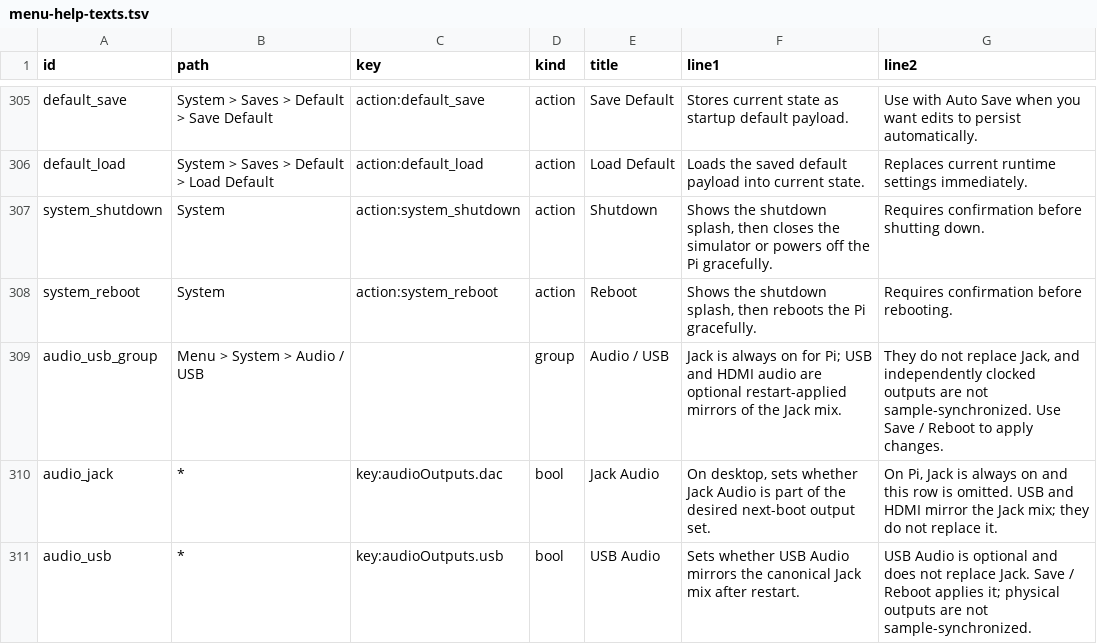
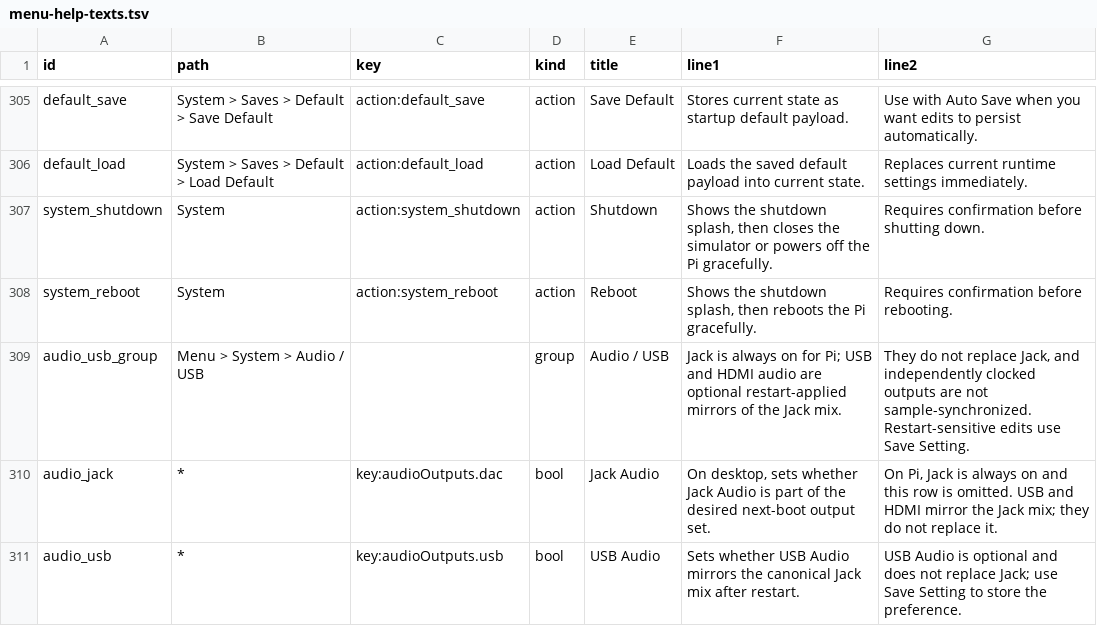
Before and after one commit to nexxyz/octessera, a TSV file: resources/menu-help-texts.tsv, drawn as a sheet; only a part is shown, gaps mark what is left out; the diff covers the shown part only.

Commit message:
Add restart-aware settings flow

```diff
--- a/resources/menu-help-texts.tsv
+++ b/resources/menu-help-texts.tsv
@@ -308,4 +308,4 @@ system_shutdown	System	action:system_shutdown	action	Shutdown	Shows the shutdown
 system_reboot	System	action:system_reboot	action	Reboot	Shows the shutdown splash, then reboots the Pi gracefully.	Requires confirmation before rebooting.
-audio_usb_group	Menu > System > Audio / USB		group	Audio / USB	Jack is always on for Pi; USB and HDMI audio are optional restart-applied mirrors of the Jack mix.	They do not replace Jack, and independently clocked outputs are not sample-synchronized. Use Save / Reboot to apply changes.
+audio_usb_group	Menu > System > Audio / USB		group	Audio / USB	Jack is always on for Pi; USB and HDMI audio are optional restart-applied mirrors of the Jack mix.	They do not replace Jack, and independently clocked outputs are not sample-synchronized. Restart-sensitive edits use Save Setting.
 audio_jack	*	key:audioOutputs.dac	bool	Jack Audio	On desktop, sets whether Jack Audio is part of the desired next-boot output set.	On Pi, Jack is always on and this row is omitted. USB and HDMI mirror the Jack mix; they do not replace it.
-audio_usb	*	key:audioOutputs.usb	bool	USB Audio	Sets whether USB Audio mirrors the canonical Jack mix after restart.	USB Audio is optional and does not replace Jack. Save / Reboot applies it; physical outputs are not sample-synchronized.
+audio_usb	*	key:audioOutputs.usb	bool	USB Audio	Sets whether USB Audio mirrors the canonical Jack mix after restart.	USB Audio is optional and does not replace Jack; use Save Setting to store the preference.
```
Also changed, not shown: 1 removed row and 11 edited cells elsewhere in this file, 44 other files.
